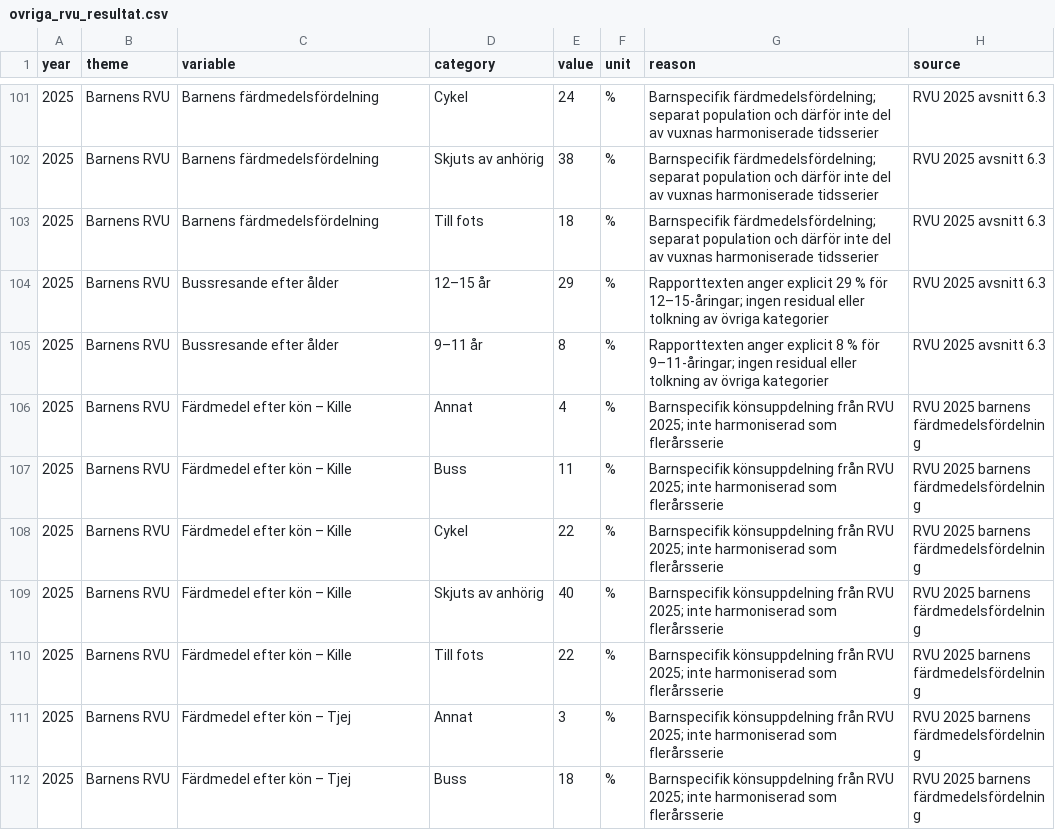
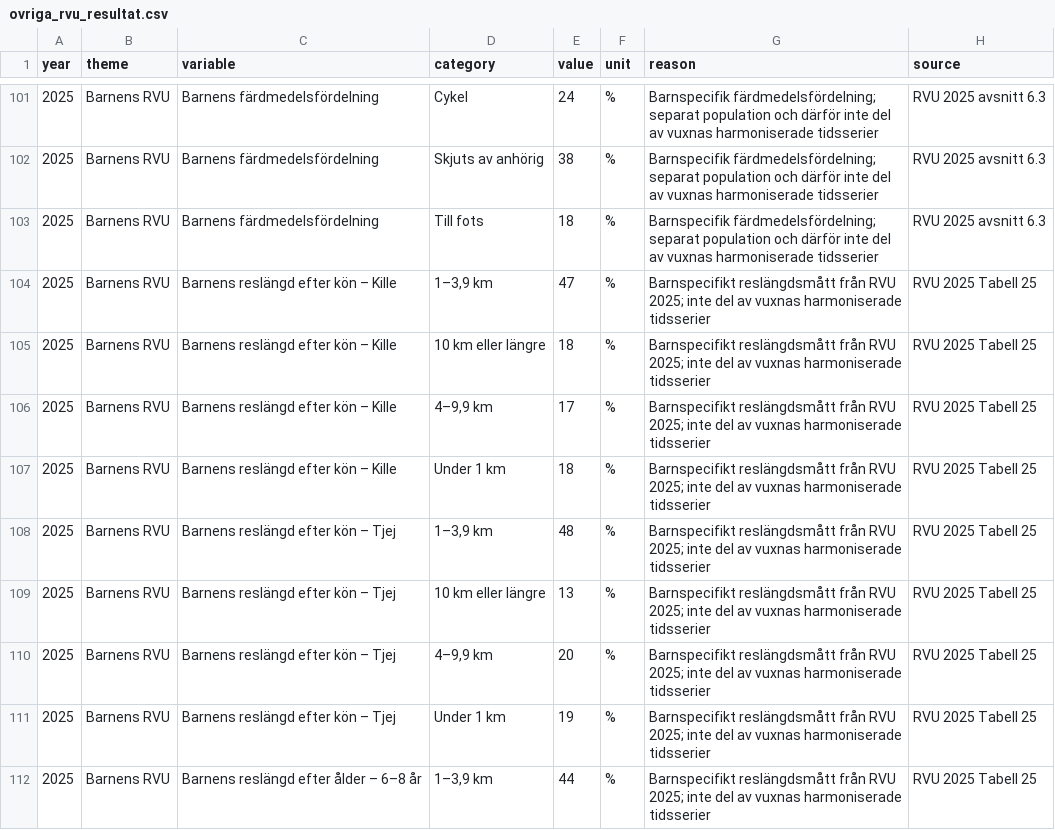
Before and after one commit to Lulea-statistik/resvanor-lulea, a CSV file: docs/data/ovriga_rvu_resultat.csv, drawn as a sheet; only a part is shown, gaps mark what is left out; the shorter side is filled out with more unchanged rows; the diff covers the shown part only.

Commit message:
Add 2025 child trip length details

```diff
--- a/docs/data/ovriga_rvu_resultat.csv
+++ b/docs/data/ovriga_rvu_resultat.csv
@@ -103 +103,10 @@ year,theme,variable,category,value,unit,reason,source
 2025,Barnens RVU,Barnens färdmedelsfördelning,Till fots,18,%,Barnspecifik färdmedelsfördelning; separat population och därför inte del av vuxnas harmoniserade tidsserier,RVU 2025 avsnitt 6.3
+2025,Barnens RVU,Barnens reslängd efter kön – Kille,"1–3,9 km",47,%,Barnspecifikt reslängdsmått från RVU 2025; inte del av vuxnas harmoniserade tidsserier,RVU 2025 Tabell 25
+2025,Barnens RVU,Barnens reslängd efter kön – Kille,10 km eller längre,18,%,Barnspecifikt reslängdsmått från RVU 2025; inte del av vuxnas harmoniserade tidsserier,RVU 2025 Tabell 25
+2025,Barnens RVU,Barnens reslängd efter kön – Kille,"4–9,9 km",17,%,Barnspecifikt reslängdsmått från RVU 2025; inte del av vuxnas harmoniserade tidsserier,RVU 2025 Tabell 25
+2025,Barnens RVU,Barnens reslängd efter kön – Kille,Under 1 km,18,%,Barnspecifikt reslängdsmått från RVU 2025; inte del av vuxnas harmoniserade tidsserier,RVU 2025 Tabell 25
+2025,Barnens RVU,Barnens reslängd efter kön – Tjej,"1–3,9 km",48,%,Barnspecifikt reslängdsmått från RVU 2025; inte del av vuxnas harmoniserade tidsserier,RVU 2025 Tabell 25
+2025,Barnens RVU,Barnens reslängd efter kön – Tjej,10 km eller längre,13,%,Barnspecifikt reslängdsmått från RVU 2025; inte del av vuxnas harmoniserade tidsserier,RVU 2025 Tabell 25
+2025,Barnens RVU,Barnens reslängd efter kön – Tjej,"4–9,9 km",20,%,Barnspecifikt reslängdsmått från RVU 2025; inte del av vuxnas harmoniserade tidsserier,RVU 2025 Tabell 25
+2025,Barnens RVU,Barnens reslängd efter kön – Tjej,Under 1 km,19,%,Barnspecifikt reslängdsmått från RVU 2025; inte del av vuxnas harmoniserade tidsserier,RVU 2025 Tabell 25
+2025,Barnens RVU,Barnens reslängd efter ålder – 6–8 år,"1–3,9 km",44,%,Barnspecifikt reslängdsmått från RVU 2025; inte del av vuxnas harmoniserade tidsserier,RVU 2025 Tabell 25
```
Also changed, not shown: 11 added rows elsewhere in this file.
